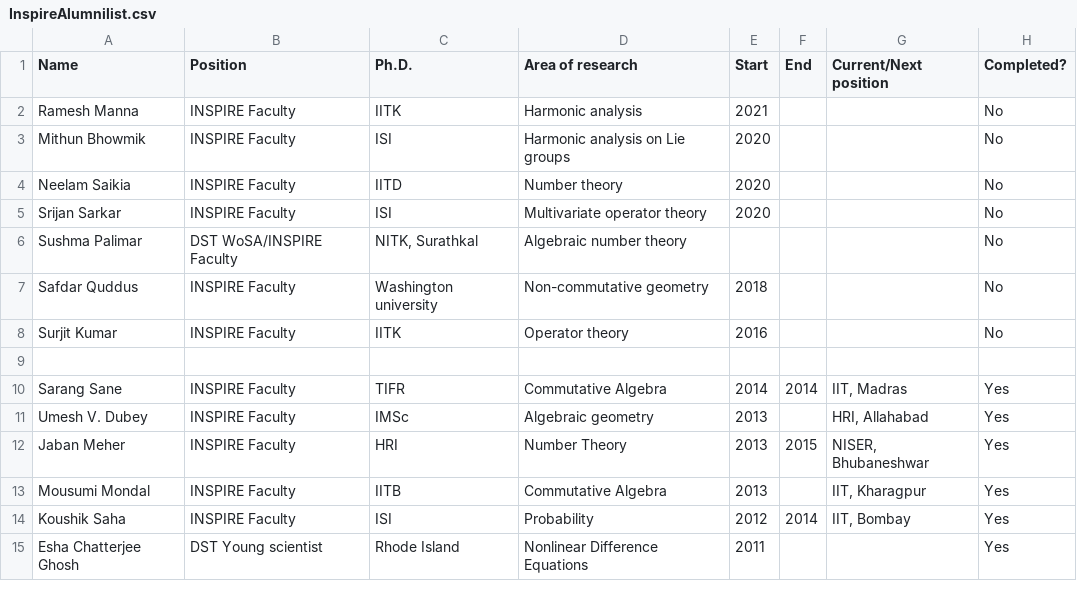
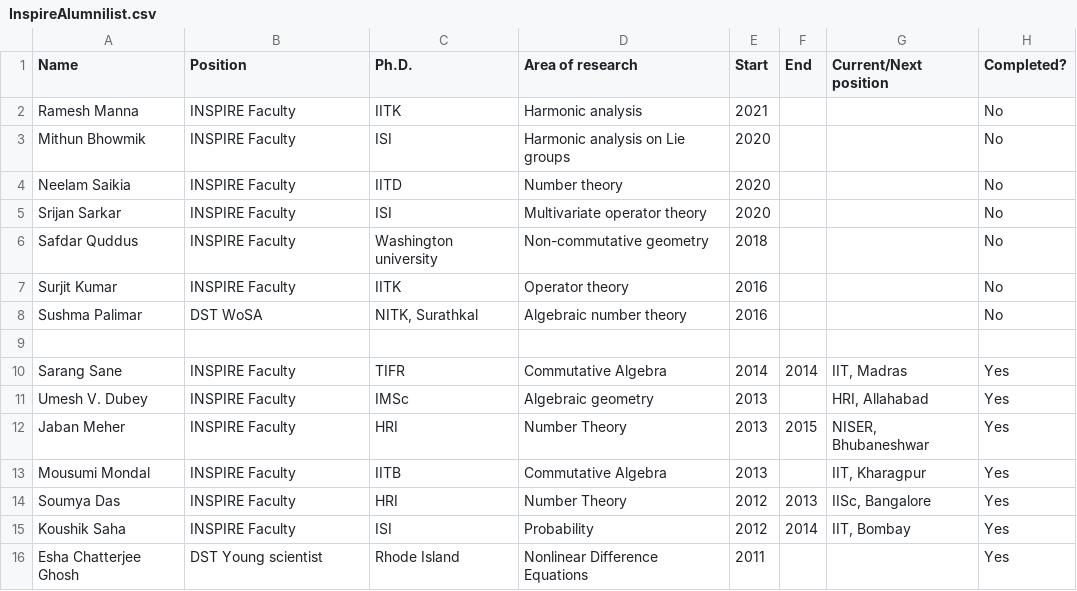
Before and after one commit to siddhartha-gadgil/DeptWeb, a CSV file: InspireAlumnilist.csv, drawn as a sheet.

```diff
--- a/InspireAlumnilist.csv
+++ b/InspireAlumnilist.csv
@@ -5,5 +5,5 @@ Neelam Saikia,INSPIRE Faculty,IITD,Number theory,2020,,,No
 Srijan Sarkar,INSPIRE Faculty,ISI,Multivariate operator theory,2020,,,No
-Sushma Palimar,DST WoSA/INSPIRE Faculty,"NITK, Surathkal",Algebraic number theory,,,,No
 Safdar Quddus,INSPIRE Faculty,Washington university,Non-commutative geometry,2018,,,No
 Surjit Kumar,INSPIRE Faculty,IITK,Operator theory,2016,,,No
+Sushma Palimar,DST WoSA,"NITK, Surathkal",Algebraic number theory,2016,,,No
 ,,,,,,,
@@ -13,2 +13,3 @@ Jaban Meher,INSPIRE Faculty,HRI,Number Theory,2013,2015,"NISER, Bhubaneshwar",Ye
 Mousumi Mondal,INSPIRE Faculty,IITB,Commutative Algebra,2013,,"IIT, Kharagpur",Yes
+Soumya Das,INSPIRE Faculty,HRI,Number Theory,2012,2013,"IISc, Bangalore",Yes
 Koushik Saha,INSPIRE Faculty,ISI,Probability,2012,2014 ,"IIT, Bombay",Yes
```
Also changed, not shown: PostdocAlumnilist.csv, 3 other files.
